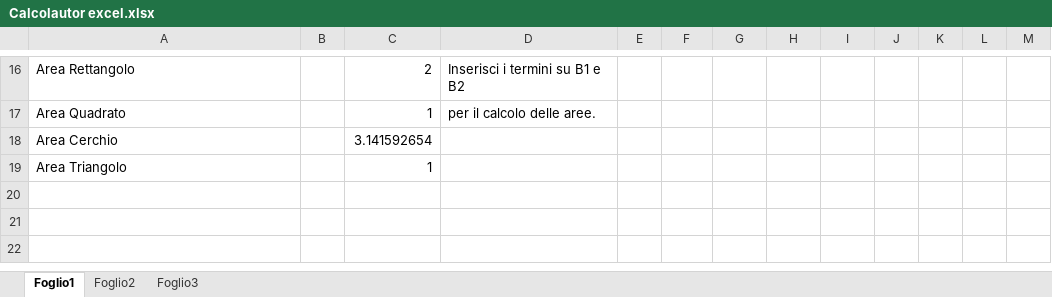
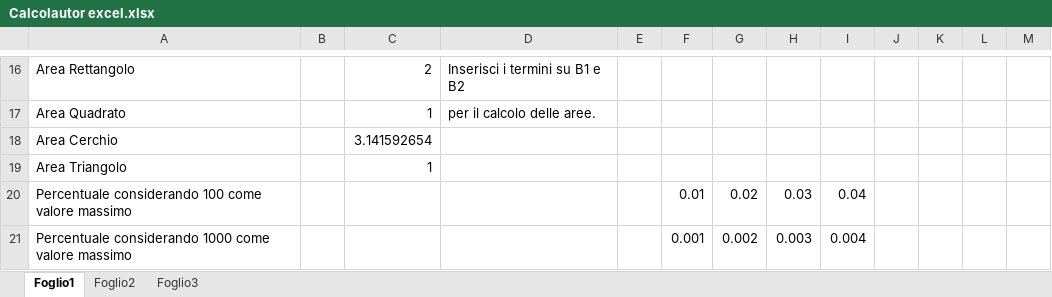
Before and after one commit to Simo3ds/Calculator-in-excel-basic-level, an Excel workbook: Calcolautor excel.xlsx, sheet Foglio1, drawn as a sheet; only a part is shown, gaps mark what is left out; values as stored, in another font and other column widths than the file's, no borders; the diff names each change by its address in the sheet, - before the commit and + after, or states it on an @@ line.

Commit message:
V1.1.2

```diff
--- a/Calcolautor excel.xlsx (sheet Foglio1)
+++ b/Calcolautor excel.xlsx (sheet Foglio1)
+row 20: Percentuale considerando 100 come valore massimo |  |  |  |  | 0.01 | 0.02 | 0.03 | 0.04
+row 21: Percentuale considerando 1000 come valore massimo |  |  |  |  | 0.001 | 0.002 | 0.003 | 0.004
```
